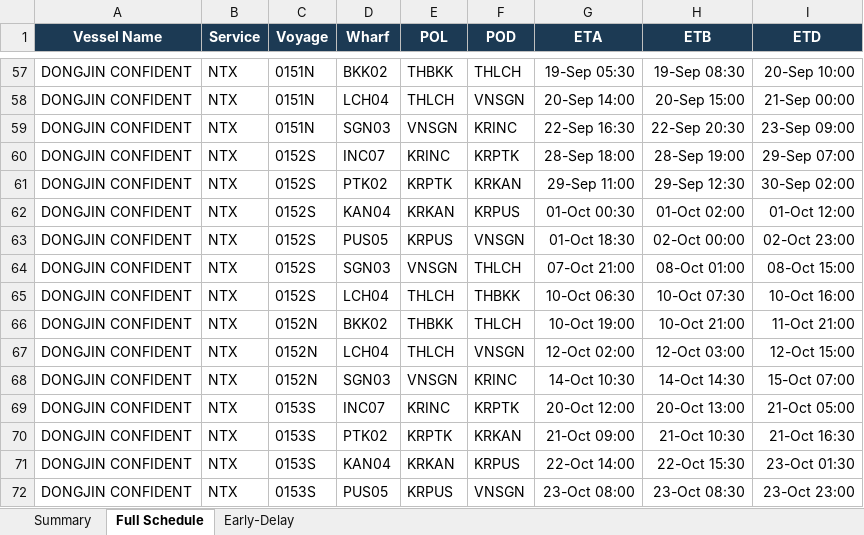
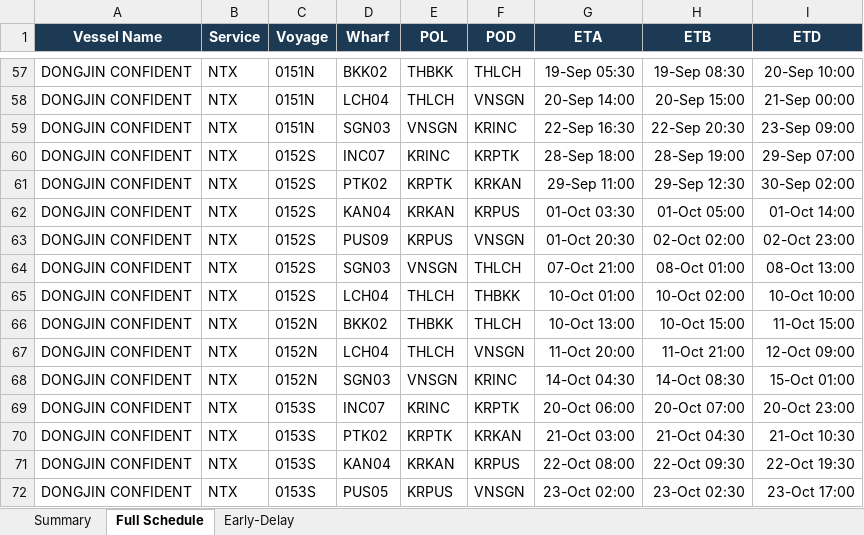
Before and after one commit to sirichai1265/heung-a-sked, an Excel workbook: Vessel Schedule.xlsx, sheet Full Schedule, drawn as a sheet; only a part is shown, gaps mark what is left out; values as stored, in another font and other column widths than the file's, no borders; the diff covers the shown part only; the diff names each change by its address in the sheet, - before the commit and + after, or states it on an @@ line.

```diff
--- a/Vessel Schedule.xlsx (sheet Full Schedule)
+++ b/Vessel Schedule.xlsx (sheet Full Schedule)
-G62 (ETA): 01-Oct 00:30
+G62 (ETA): 01-Oct 03:30
-H62 (ETB): 01-Oct 02:00
+H62 (ETB): 01-Oct 05:00
-I62 (ETD): 01-Oct 12:00
+I62 (ETD): 01-Oct 14:00
-D63 (Wharf): PUS05
+D63 (Wharf): PUS09
-G63 (ETA): 01-Oct 18:30
+G63 (ETA): 01-Oct 20:30
-H63 (ETB): 02-Oct 00:00
+H63 (ETB): 02-Oct 02:00
-I64 (ETD): 08-Oct 15:00
+I64 (ETD): 08-Oct 13:00
-G65 (ETA): 10-Oct 06:30
+G65 (ETA): 10-Oct 01:00
-H65 (ETB): 10-Oct 07:30
+H65 (ETB): 10-Oct 02:00
-I65 (ETD): 10-Oct 16:00
+I65 (ETD): 10-Oct 10:00
-G66 (ETA): 10-Oct 19:00
+G66 (ETA): 10-Oct 13:00
-H66 (ETB): 10-Oct 21:00
+H66 (ETB): 10-Oct 15:00
-I66 (ETD): 11-Oct 21:00
+I66 (ETD): 11-Oct 15:00
-G67 (ETA): 12-Oct 02:00
+G67 (ETA): 11-Oct 20:00
-H67 (ETB): 12-Oct 03:00
+H67 (ETB): 11-Oct 21:00
-I67 (ETD): 12-Oct 15:00
+I67 (ETD): 12-Oct 09:00
-G68 (ETA): 14-Oct 10:30
+G68 (ETA): 14-Oct 04:30
-H68 (ETB): 14-Oct 14:30
+H68 (ETB): 14-Oct 08:30
-I68 (ETD): 15-Oct 07:00
+I68 (ETD): 15-Oct 01:00
-G69 (ETA): 20-Oct 12:00
+G69 (ETA): 20-Oct 06:00
-H69 (ETB): 20-Oct 13:00
+H69 (ETB): 20-Oct 07:00
-I69 (ETD): 21-Oct 05:00
+I69 (ETD): 20-Oct 23:00
-G70 (ETA): 21-Oct 09:00
+G70 (ETA): 21-Oct 03:00
-H70 (ETB): 21-Oct 10:30
+H70 (ETB): 21-Oct 04:30
-I70 (ETD): 21-Oct 16:30
+I70 (ETD): 21-Oct 10:30
-G71 (ETA): 22-Oct 14:00
+G71 (ETA): 22-Oct 08:00
-H71 (ETB): 22-Oct 15:30
+H71 (ETB): 22-Oct 09:30
-I71 (ETD): 23-Oct 01:30
+I71 (ETD): 22-Oct 19:30
-G72 (ETA): 23-Oct 08:00
+G72 (ETA): 23-Oct 02:00
-H72 (ETB): 23-Oct 08:30
+H72 (ETB): 23-Oct 02:30
-I72 (ETD): 23-Oct 23:00
+I72 (ETD): 23-Oct 17:00
```
Also changed, not shown: 2 removed rows and 140 edited cells elsewhere in this sheet, sheet Early-Delay, sheet Summary, sked_current.xlsx, 4 other files.
